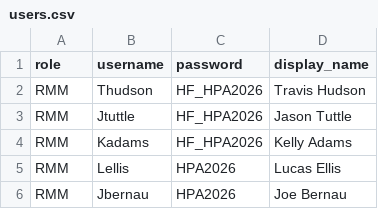
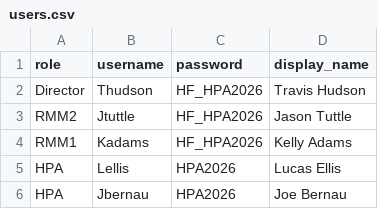
Before and after one commit to HF-HPA/HF-HPA-FIELD-HUB, a CSV file: users.csv, drawn as a sheet.

Commit message:
Update users.csv

```diff
--- a/users.csv
+++ b/users.csv
@@ -1,6 +1,6 @@
 role,username,password,display_name
-RMM,Thudson,HF_HPA2026,Travis Hudson
-RMM,Jtuttle,HF_HPA2026,Jason Tuttle
-RMM,Kadams,HF_HPA2026,Kelly Adams
-RMM,Lellis,HPA2026,Lucas Ellis
-RMM,Jbernau,HPA2026,Joe Bernau
+Director,Thudson,HF_HPA2026,Travis Hudson
+RMM2,Jtuttle,HF_HPA2026,Jason Tuttle
+RMM1,Kadams,HF_HPA2026,Kelly Adams
+HPA,Lellis,HPA2026,Lucas Ellis
+HPA,Jbernau,HPA2026,Joe Bernau
```
